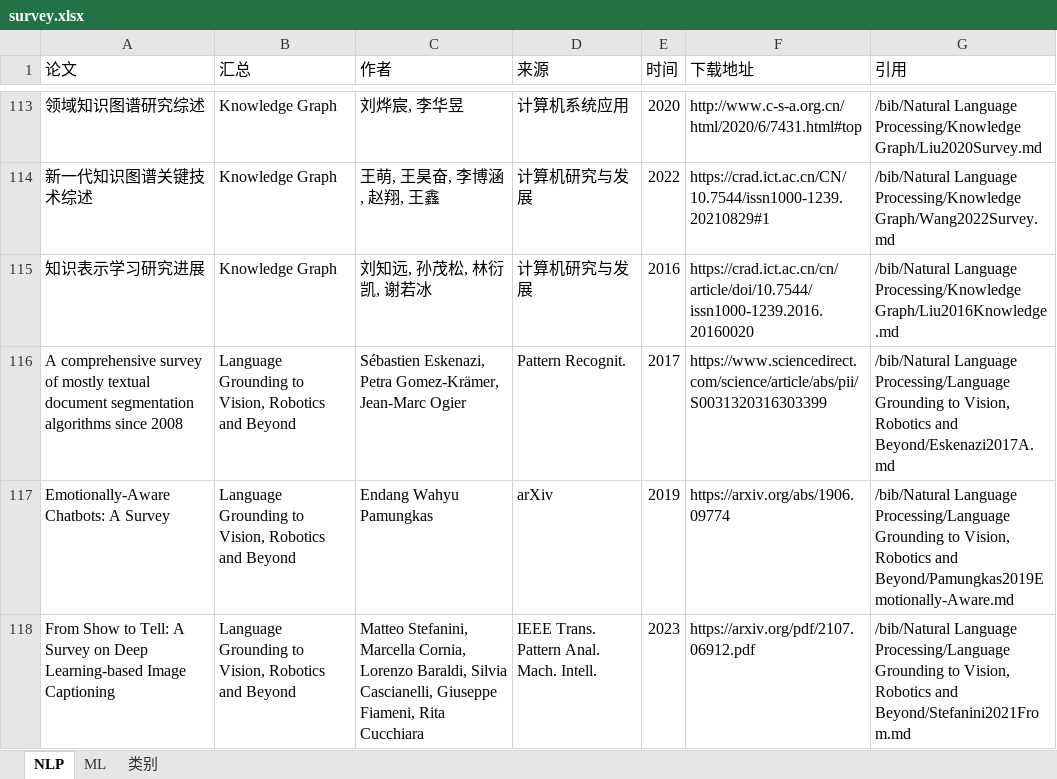
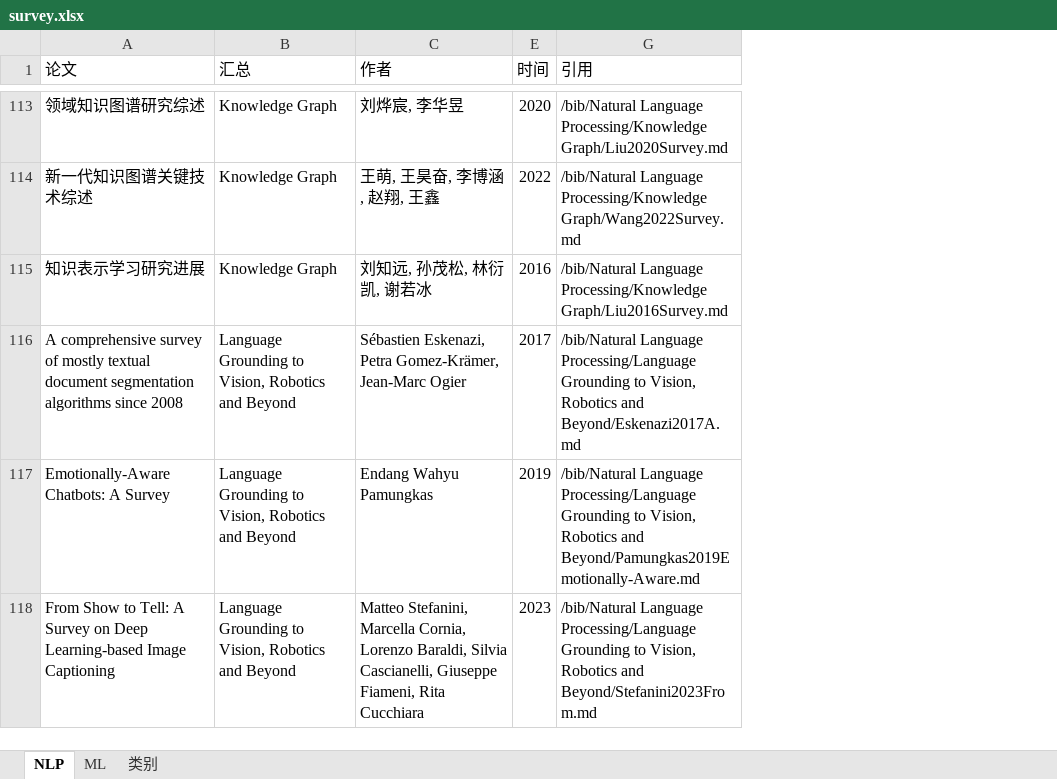
Before and after one commit to zhulifengsheng/a_big_survey_updater, an Excel workbook: survey.xlsx, sheet NLP, drawn as a sheet; only a part is shown, gaps mark what is left out; values as stored, in another font and other column widths than the file's, no cell formats; the diff covers the shown part only; the diff names each change by its address in the sheet, - before the commit and + after, or states it on an @@ line.

```diff
--- a/survey.xlsx (sheet NLP)
+++ b/survey.xlsx (sheet NLP)
@@ column D (来源) hidden, rows 113-118: 计算机系统应用 | 计算机研究与发展 | 计算机研究与发展 | Pattern Recognit. | arXiv | IEEE Trans. Pattern Anal. Mach. Intell. @@
@@ column F (下载地址) hidden, rows 113-118: http://www.c-s-a.org.cn/html/2020/6/7431.html#top | https://crad.ict.ac.cn/CN/10.7544/issn1000-1239.20210829#1 | https://crad.ict.ac.cn/cn/article/doi/10.7544/issn1000-1239.2016.20160020 | https://www.sciencedirect.com/science/article/abs/pii/S0031320316303399 | https://arxiv.org/abs/1906.09774 | https://arxiv.org/pdf/2107.06912.pdf @@
-G115 (引用): …Language Processing/Knowledge Graph/Liu2016Knowledge.md
+G115 (引用): …Language Processing/Knowledge Graph/Liu2016Survey.md
-G118 (引用): …Robotics and Beyond/Stefanini2021From.md
+G118 (引用): …Robotics and Beyond/Stefanini2023From.md
```
Also changed, not shown: 71 edited cells elsewhere in this sheet, sheet ML, cell formats, 1 other file.
